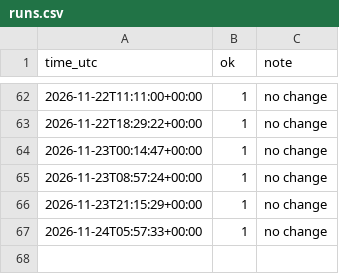
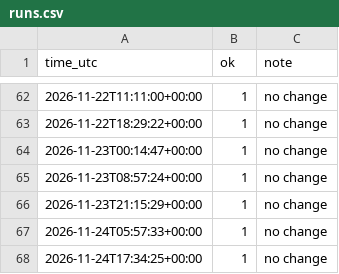
Before and after one commit to brandall414-ctrl/Go-Wild, a CSV file: state/runs.csv, drawn as a sheet; only a part is shown, gaps mark what is left out; the diff names each change by its address in the sheet, - before the commit and + after, or states it on an @@ line.

```diff
--- a/state/runs.csv
+++ b/state/runs.csv
+row 68: 2026-11-24T17:34:25+00:00 | 1 | no change
```
